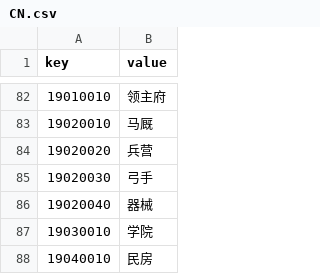
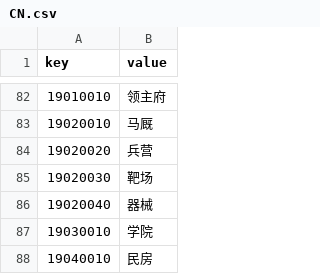
Before and after one commit to kspine/solution_pk, a CSV file: etc/poseidon/empery_center_data/CN.csv, drawn as a sheet; only a part is shown, gaps mark what is left out.

```diff
--- a/etc/poseidon/empery_center_data/CN.csv
+++ b/etc/poseidon/empery_center_data/CN.csv
@@ -84,3 +84,3 @@ key,value
 19020020,兵营
-19020030,弓手
+19020030,靶场
 19020040,器械
```
Also changed, not shown: etc/poseidon/empery_center_data/Arm.csv, etc/poseidon/empery_center_data/item.csv, 14 other files.
